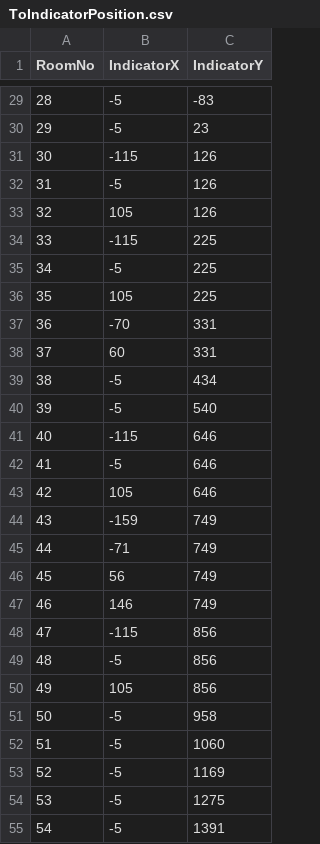
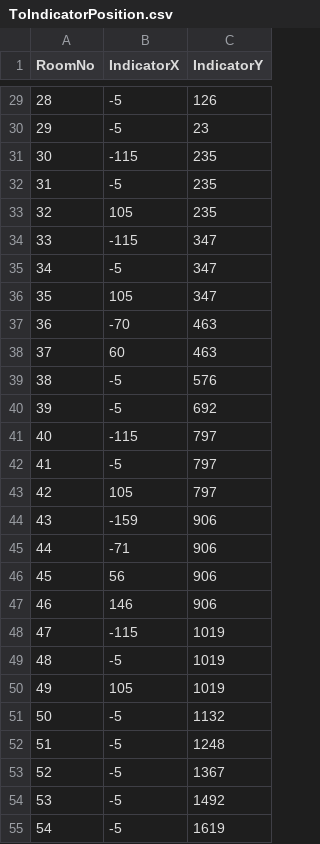
Before and after one commit to Giro6Time/ProjectLetter, a CSV file: Assets/Scripts/Maps/ToIndicatorPosition.csv, drawn as a sheet; only a part is shown, gaps mark what is left out; the diff covers the shown part only.

```diff
--- a/Assets/Scripts/Maps/ToIndicatorPosition.csv
+++ b/Assets/Scripts/Maps/ToIndicatorPosition.csv
@@ -29,27 +29,27 @@ RoomNo,IndicatorX,IndicatorY
-28,-5,-83
+28,-5,126
 29,-5,23
-30,-115,126
-31,-5,126
-32,105,126
-33,-115,225
-34,-5,225
-35,105,225
-36,-70,331
-37,60,331
-38,-5,434
-39,-5,540
-40,-115,646
-41,-5,646
-42,105,646
-43,-159,749
-44,-71,749
-45,56,749
-46,146,749
-47,-115,856
-48,-5,856
-49,105,856
-50,-5,958
-51,-5,1060
-52,-5,1169
-53,-5,1275
-54,-5,1391
+30,-115,235
+31,-5,235
+32,105,235
+33,-115,347
+34,-5,347
+35,105,347
+36,-70,463
+37,60,463
+38,-5,576
+39,-5,692
+40,-115,797
+41,-5,797
+42,105,797
+43,-159,906
+44,-71,906
+45,56,906
+46,146,906
+47,-115,1019
+48,-5,1019
+49,105,1019
+50,-5,1132
+51,-5,1248
+52,-5,1367
+53,-5,1492
+54,-5,1619
```
Also changed, not shown: 25 edited cells elsewhere in this file, 1 other file.
